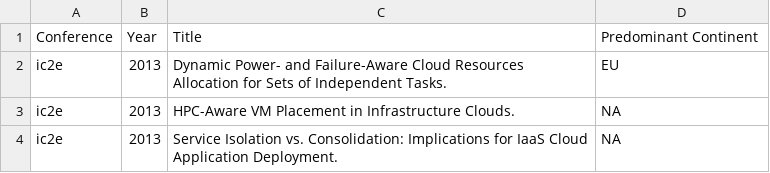
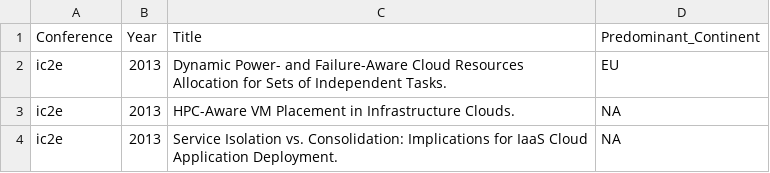
Before and after one commit to Marina-LA/Conference-Data-Plots, a CSV file: ProcessedData/unifiedPaperData.csv, drawn as a sheet; only a part is shown.

```diff
--- a/ProcessedData/unifiedPaperData.csv
+++ b/ProcessedData/unifiedPaperData.csv
@@ -1,2 +1,2 @@
-Conference,Year,Title,Predominant Continent
+Conference,Year,Title,Predominant_Continent
 ic2e,2013,Dynamic Power- and Failure-Aware Cloud Resources Allocation for Sets of Independent Tasks.,EU
```
Also changed, not shown: ProcessedData/unifiedCitationsData.csv.
